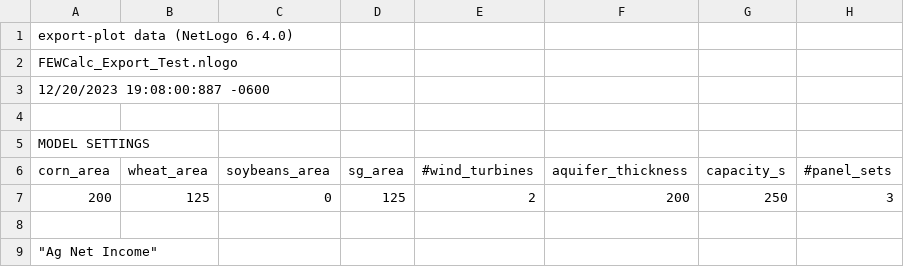
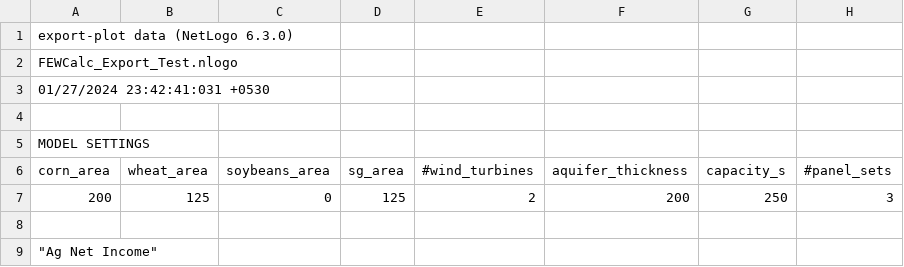
Before and after one commit to KUIPSR/FEWture_Farms, a CSV file: netlogo/ag-net-income.csv, drawn as a sheet; only a part is shown; the diff names each change by its address in the sheet, - before the commit and + after, or states it on an @@ line.

```diff
--- a/netlogo/ag-net-income.csv
+++ b/netlogo/ag-net-income.csv
-A1 (corn_area): export-plot data (NetLogo 6.4.0)
+A1 (corn_area): export-plot data (NetLogo 6.3.0)
-A3 (corn_area): 12/20/2023 19:08:00:887 -0600
+A3 (corn_area): 01/27/2024 23:42:41:031 +0530
```
Also changed, not shown: netlogo/Results.csv, netlogo/crop-groundwater-irrigation.csv, 10 other files.
